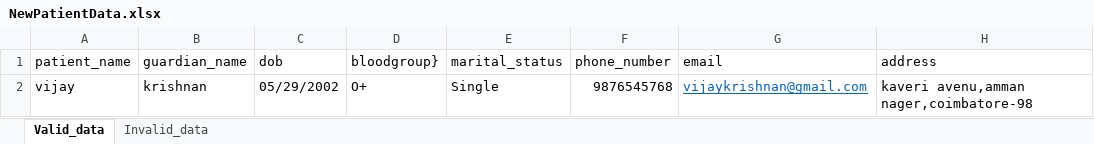
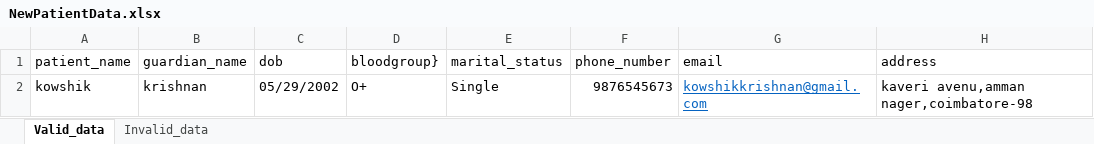
Before and after one commit to Dk-dinesh-08/pilot_project_Demo_smart_hospital_Pytest, an Excel workbook: Demo_smart_hospital/ExcelReader/NewPatientData.xlsx, sheet Valid_data, drawn as a sheet; only a part is shown; values as stored, in another font and other column widths than the file's, no borders; the diff names each change by its address in the sheet, - before the commit and + after, or states it on an @@ line.

```diff
--- a/Demo_smart_hospital/ExcelReader/NewPatientData.xlsx (sheet Valid_data)
+++ b/Demo_smart_hospital/ExcelReader/NewPatientData.xlsx (sheet Valid_data)
-A2 (patient_name): vijay
+A2 (patient_name): kowshik
-F2 (phone_number): 9876545768
+F2 (phone_number): 9876545673
-G2 (email): vijaykrishnan@gmail.com
+G2 (email): kowshikkrishnan@gmail.com
```
Also changed, not shown: 4 other files.
